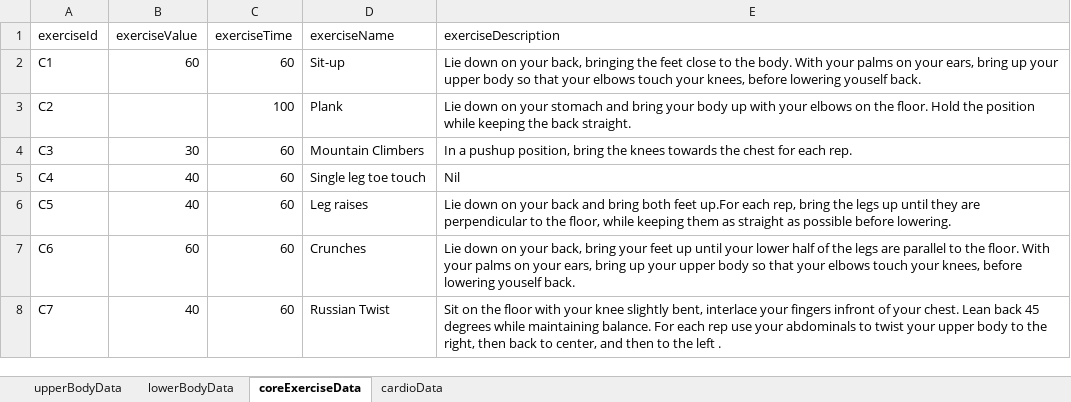
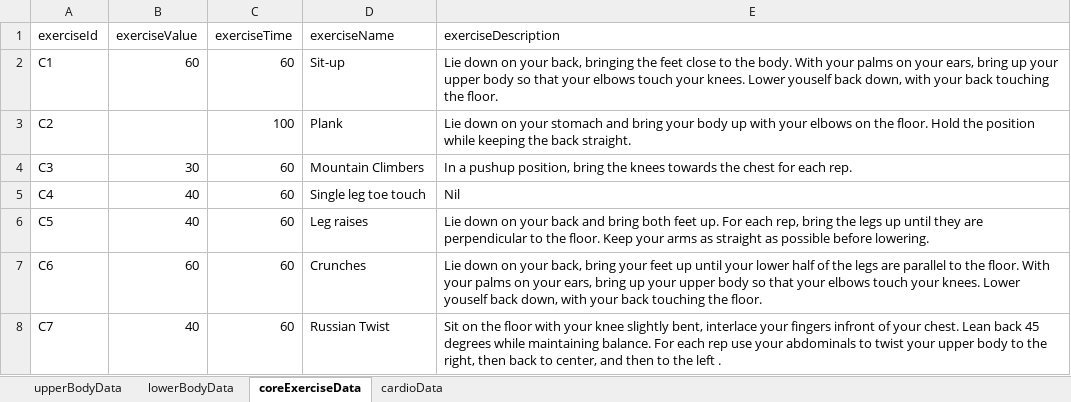
Before and after one commit to yulonglim/Calory, an Excel workbook: assets/Database.xlsx, sheet coreExerciseData, drawn as a sheet; values as stored, in another font and other column widths than the file's, no borders; the diff names each change by its address in the sheet, - before the commit and + after, or states it on an @@ line.

```diff
--- a/assets/Database.xlsx (sheet coreExerciseData)
+++ b/assets/Database.xlsx (sheet coreExerciseData)
-E2 (exerciseDescription): …touch your knees, before lowering youself back.
+E2 (exerciseDescription): …touch your knees. Lower youself back down, with your back touching the floor.
-E6 (exerciseDescription): …both feet up.For each rep, bring the legs up until they are perpendicular to the floor, while keeping them as straight…
+E6 (exerciseDescription): …both feet up. For each rep, bring the legs up until they are perpendicular to the floor. Keep your arms as straight…
-E7 (exerciseDescription): …touch your knees, before lowering youself back.
+E7 (exerciseDescription): …touch your knees. Lower youself back down, with your back touching the floor.
```
Also changed, not shown: sheet lowerBodyData, sheet upperBodyData, 6 other files.
